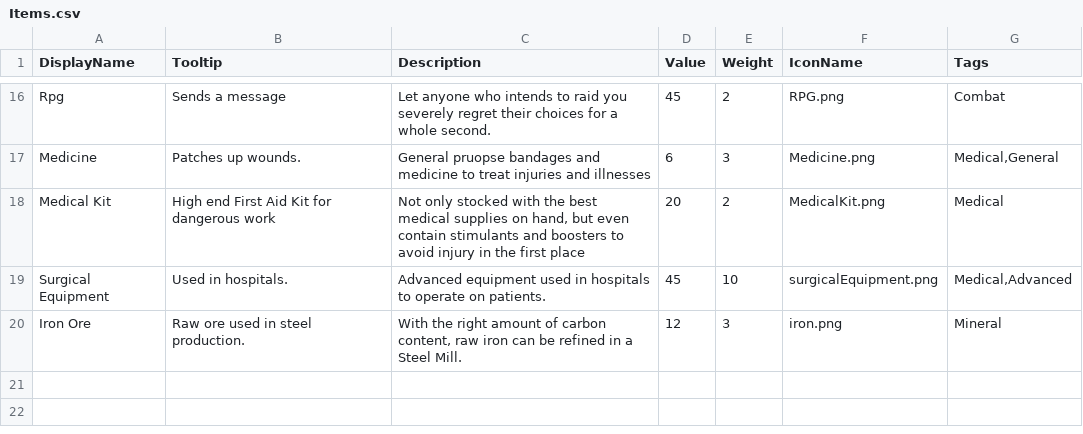
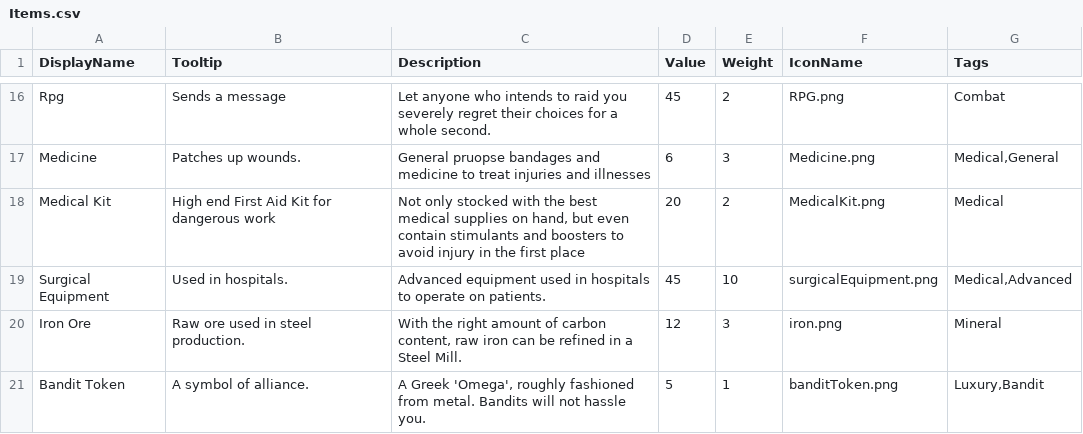
Before and after one commit to GameDevProject-S20/Pre-Production, a CSV file: 4900Project/Assets/StreamingAssets/BackupData/Items.csv, drawn as a sheet; only a part is shown, gaps mark what is left out; the diff names each change by its address in the sheet, - before the commit and + after, or states it on an @@ line.

```diff
--- a/4900Project/Assets/StreamingAssets/BackupData/Items.csv
+++ b/4900Project/Assets/StreamingAssets/BackupData/Items.csv
+row 21: Bandit Token | A symbol of alliance. | A Greek 'Omega', roughly fashioned from metal. Bandits will not hassle you. | 5 | 1 | banditToken.png | Luxury,Bandit
```
Also changed, not shown: 4900Project/Assets/StreamingAssets/BackupData/MapNodes.csv, 4900Project/Assets/StreamingAssets/BackupData/Town.csv, 42 other files.
